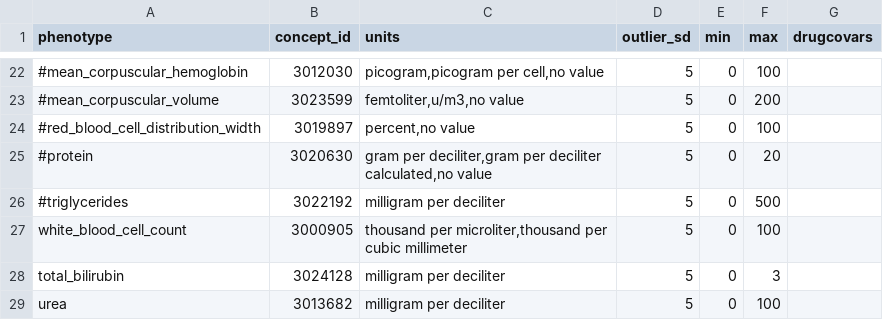
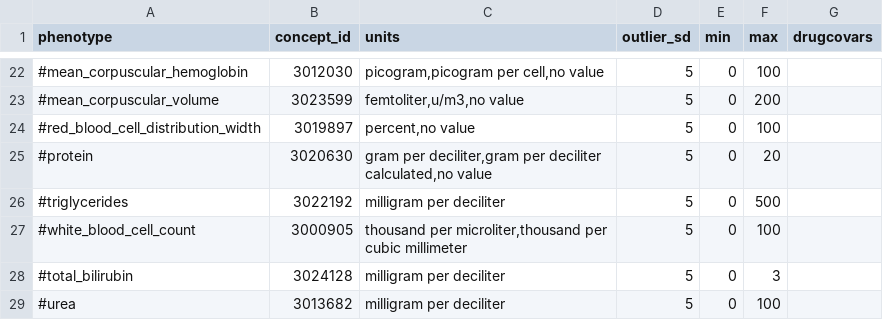
Before and after one commit to yliu1268/cast-workflows, a CSV file: gwas/aou/phenotype_preprocessing/quantitative_phenotypes.csv, drawn as a sheet; only a part is shown, gaps mark what is left out.

```diff
--- a/gwas/aou/phenotype_preprocessing/quantitative_phenotypes.csv
+++ b/gwas/aou/phenotype_preprocessing/quantitative_phenotypes.csv
@@ -26,4 +26,4 @@ phenotype,concept_id,units,outlier_sd,min,max,drugcovars
 #triglycerides,3022192,"milligram per deciliter",5,0,500,
-white_blood_cell_count,3000905,"thousand per microliter,thousand per cubic millimeter",5,0,100,
-total_bilirubin,3024128,"milligram per deciliter",5,0,3,
-urea,3013682,"milligram per deciliter",5,0,100,
+#white_blood_cell_count,3000905,"thousand per microliter,thousand per cubic millimeter",5,0,100,
+#total_bilirubin,3024128,"milligram per deciliter",5,0,3,
+#urea,3013682,"milligram per deciliter",5,0,100,
```
Also changed, not shown: gwas/aou/phenotypes_manifest.csv.
